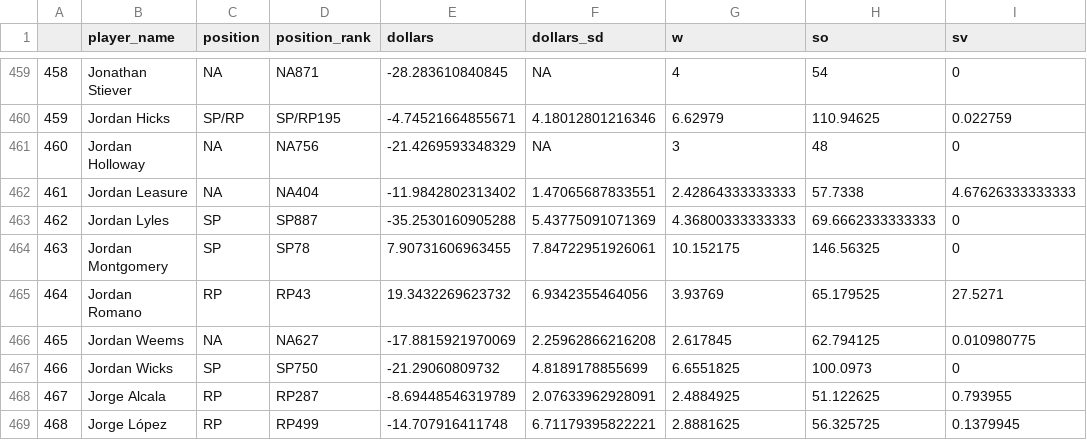
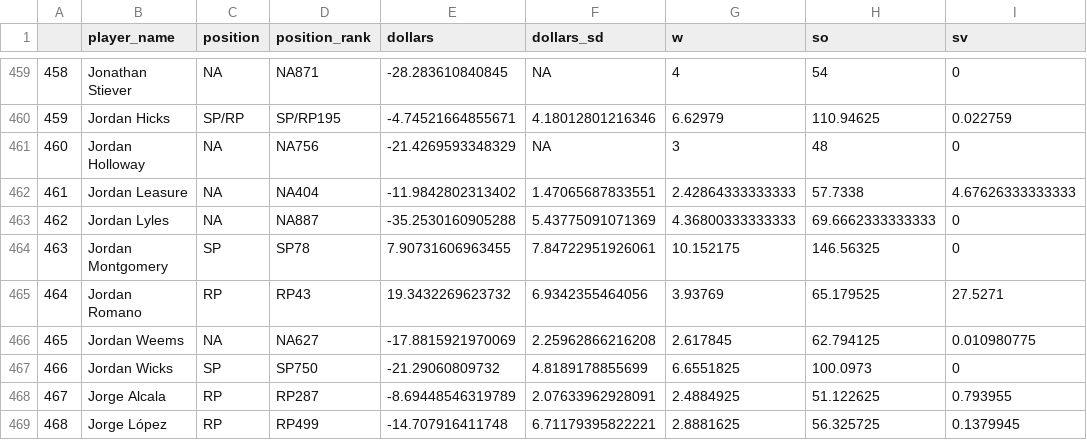
Before and after one commit to bdidds2/Betting, a CSV file: ottoneu/all_pitchers.csv, drawn as a sheet; only a part is shown, gaps mark what is left out; the diff names each change by its address in the sheet, - before the commit and + after, or states it on an @@ line.

```diff
--- a/ottoneu/all_pitchers.csv
+++ b/ottoneu/all_pitchers.csv
-C463 (position): SP
+C463 (position): NA
-D463 (position_rank): SP887
+D463 (position_rank): NA887
```
Also changed, not shown: ottoneu/all_hitters.csv, ottoneu/bum_bum_pitchers.csv, 4 other files.
